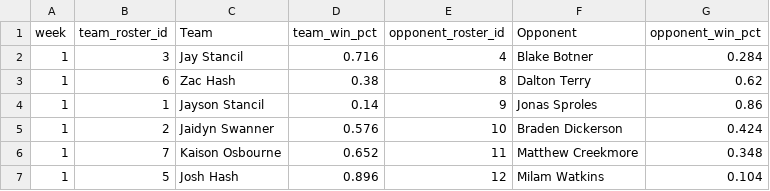
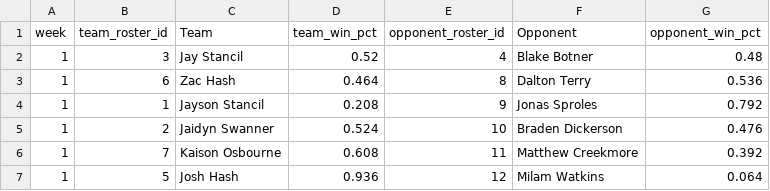
Before and after one commit to jayson-stancil/corbin_dynasty_league_power_rankings, a CSV file: data/corbin_dynasty/Simulation/week_matchups.csv, drawn as a sheet.

```diff
--- a/data/corbin_dynasty/Simulation/week_matchups.csv
+++ b/data/corbin_dynasty/Simulation/week_matchups.csv
@@ -1,7 +1,7 @@
 "week","team_roster_id","Team","team_win_pct","opponent_roster_id","Opponent","opponent_win_pct"
-1,3,"Jay Stancil",0.716,4,"Blake Botner",0.284
-1,6,"Zac Hash",0.38,8,"Dalton Terry",0.62
-1,1,"Jayson Stancil",0.14,9,"Jonas Sproles",0.86
-1,2,"Jaidyn Swanner",0.576,10,"Braden Dickerson",0.424
-1,7,"Kaison Osbourne",0.652,11,"Matthew Creekmore",0.348
-1,5,"Josh Hash",0.896,12,"Milam Watkins",0.104
+1,3,"Jay Stancil",0.52,4,"Blake Botner",0.48
+1,6,"Zac Hash",0.464,8,"Dalton Terry",0.536
+1,1,"Jayson Stancil",0.208,9,"Jonas Sproles",0.792
+1,2,"Jaidyn Swanner",0.524,10,"Braden Dickerson",0.476
+1,7,"Kaison Osbourne",0.608,11,"Matthew Creekmore",0.392
+1,5,"Josh Hash",0.936,12,"Milam Watkins",0.064
```
Also changed, not shown: data/corbin_dynasty/Simulation/summary_season.csv, data/corbin_dynasty/Simulation/summary_simulation.csv, 7 other files.
